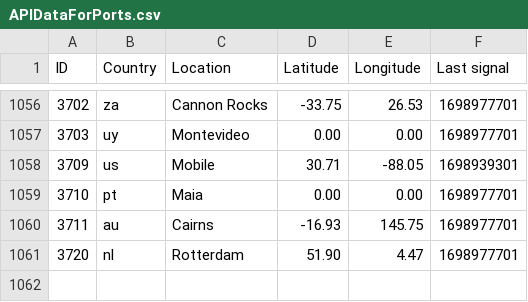
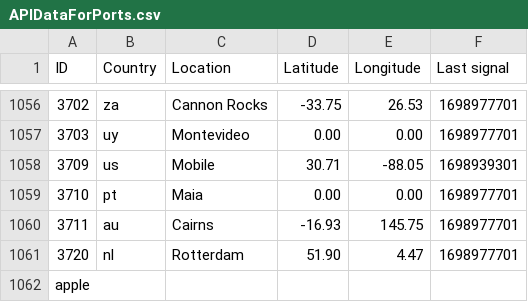
Before and after one commit to MeerModii/Trip-Sync, a CSV file: APIDataForPorts.csv, drawn as a sheet; only a part is shown, gaps mark what is left out; the diff names each change by its address in the sheet, - before the commit and + after, or states it on an @@ line.

Commit message:
1o62

```diff
--- a/APIDataForPorts.csv
+++ b/APIDataForPorts.csv
+row 1062: apple
```
